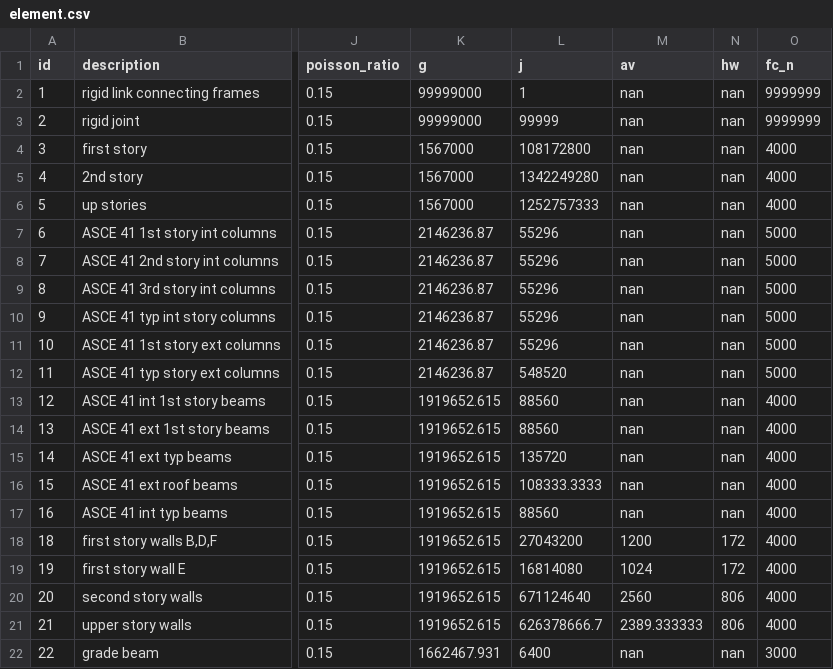
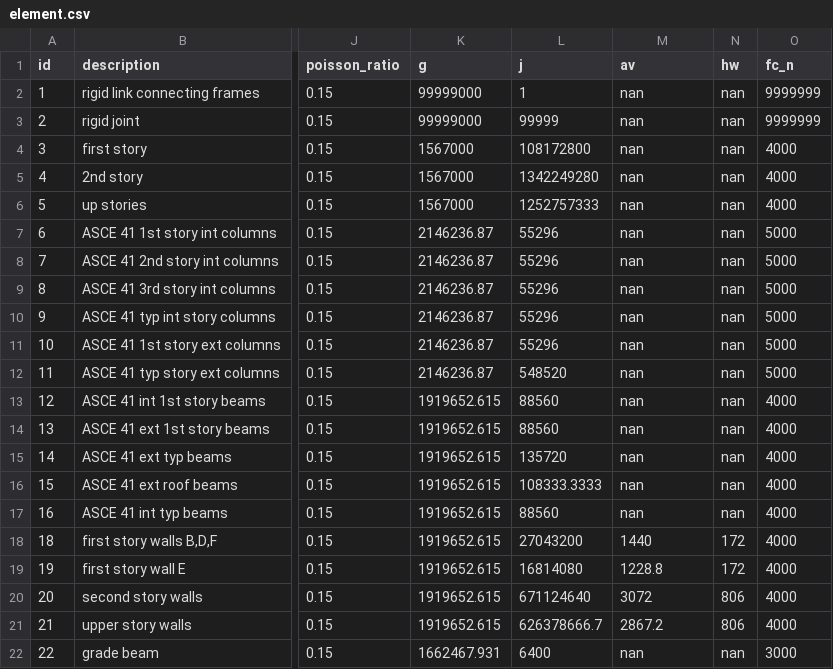
Before and after one commit to dustin-cook/Opensees, a CSV file: inputs/element.csv, drawn as a sheet; only a part is shown, gaps mark what is left out; the diff names each change by its address in the sheet, - before the commit and + after, or states it on an @@ line.

Commit message:
apply 0.4 effective shear stiffness factor using shear area

```diff
--- a/inputs/element.csv
+++ b/inputs/element.csv
-M18 (av): 1200
+M18 (av): 1440
-M19 (av): 1024
+M19 (av): 1228.8
-M20 (av): 2560
+M20 (av): 3072
-M21 (av): 2389.333333
+M21 (av): 2867.2
```
Also changed, not shown: 2 other files.
